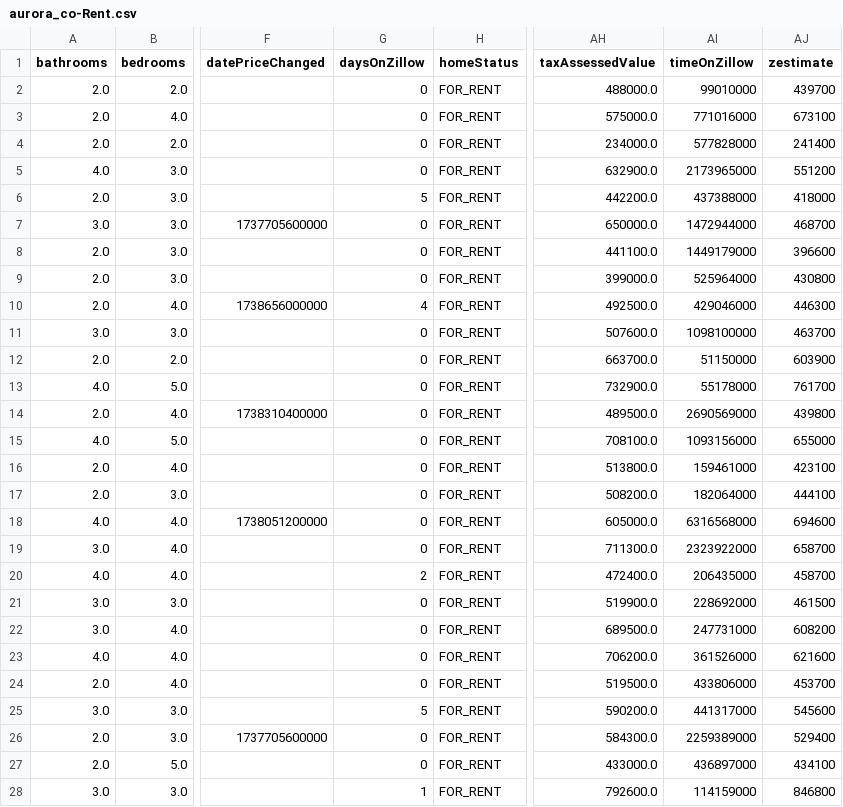
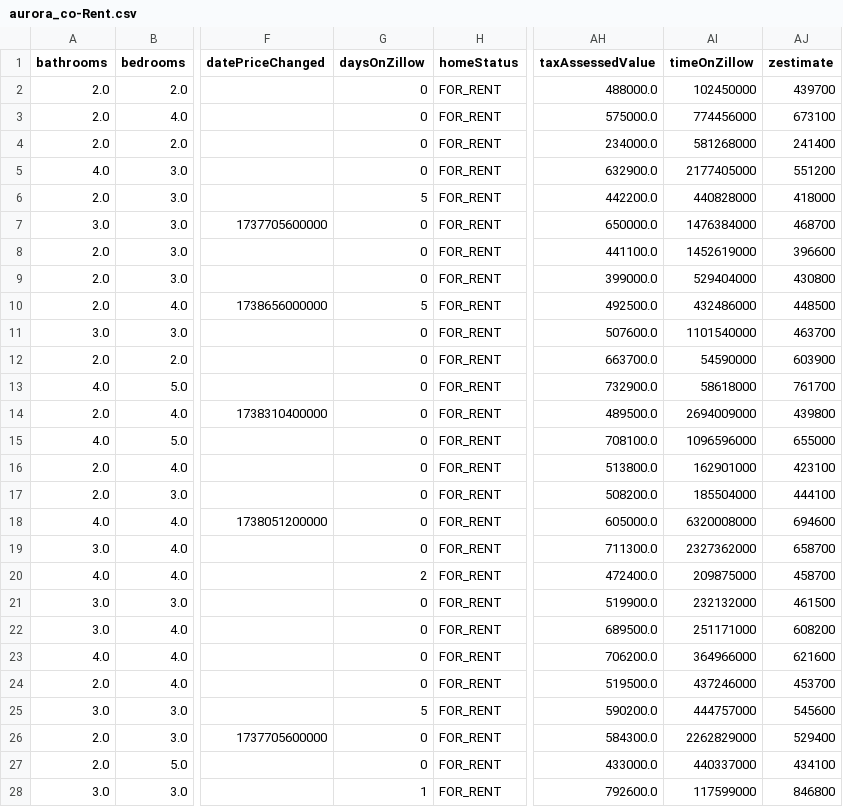
Before and after one commit to majway27/moving, a CSV file: residence/rent/rent_results/aurora_co-Rent.csv, drawn as a sheet; only a part is shown, gaps mark what is left out; the diff covers the shown part only; the diff names each change by its address in the sheet, - before the commit and + after, or states it on an @@ line.

```diff
--- a/residence/rent/rent_results/aurora_co-Rent.csv
+++ b/residence/rent/rent_results/aurora_co-Rent.csv
-AI2 (timeOnZillow): 99010000
+AI2 (timeOnZillow): 102450000
-AI3 (timeOnZillow): 771016000
+AI3 (timeOnZillow): 774456000
-AI4 (timeOnZillow): 577828000
+AI4 (timeOnZillow): 581268000
-AI5 (timeOnZillow): 2173965000
+AI5 (timeOnZillow): 2177405000
-AI6 (timeOnZillow): 437388000
+AI6 (timeOnZillow): 440828000
-AI7 (timeOnZillow): 1472944000
+AI7 (timeOnZillow): 1476384000
-AI8 (timeOnZillow): 1449179000
+AI8 (timeOnZillow): 1452619000
-AI9 (timeOnZillow): 525964000
+AI9 (timeOnZillow): 529404000
-G10 (daysOnZillow): 4
+G10 (daysOnZillow): 5
-AI10 (timeOnZillow): 429046000
+AI10 (timeOnZillow): 432486000
-AJ10 (zestimate): 446300
+AJ10 (zestimate): 448500
-AI11 (timeOnZillow): 1098100000
+AI11 (timeOnZillow): 1101540000
-AI12 (timeOnZillow): 51150000
+AI12 (timeOnZillow): 54590000
-AI13 (timeOnZillow): 55178000
+AI13 (timeOnZillow): 58618000
-AI14 (timeOnZillow): 2690569000
+AI14 (timeOnZillow): 2694009000
-AI15 (timeOnZillow): 1093156000
+AI15 (timeOnZillow): 1096596000
-AI16 (timeOnZillow): 159461000
+AI16 (timeOnZillow): 162901000
-AI17 (timeOnZillow): 182064000
+AI17 (timeOnZillow): 185504000
-AI18 (timeOnZillow): 6316568000
+AI18 (timeOnZillow): 6320008000
-AI19 (timeOnZillow): 2323922000
+AI19 (timeOnZillow): 2327362000
-AI20 (timeOnZillow): 206435000
+AI20 (timeOnZillow): 209875000
-AI21 (timeOnZillow): 228692000
+AI21 (timeOnZillow): 232132000
-AI22 (timeOnZillow): 247731000
+AI22 (timeOnZillow): 251171000
-AI23 (timeOnZillow): 361526000
+AI23 (timeOnZillow): 364966000
-AI24 (timeOnZillow): 433806000
+AI24 (timeOnZillow): 437246000
-AI25 (timeOnZillow): 441317000
+AI25 (timeOnZillow): 444757000
-AI26 (timeOnZillow): 2259389000
+AI26 (timeOnZillow): 2262829000
-AI27 (timeOnZillow): 436897000
+AI27 (timeOnZillow): 440337000
-AI28 (timeOnZillow): 114159000
+AI28 (timeOnZillow): 117599000
```
Also changed, not shown: 2 added rows, 2 removed rows and 11 edited cells elsewhere in this file, residence/own/own_results/aurora_co-Sale.csv, residence/own/own_results/aurora_co-Sale_filtered.csv, 7 other files.
